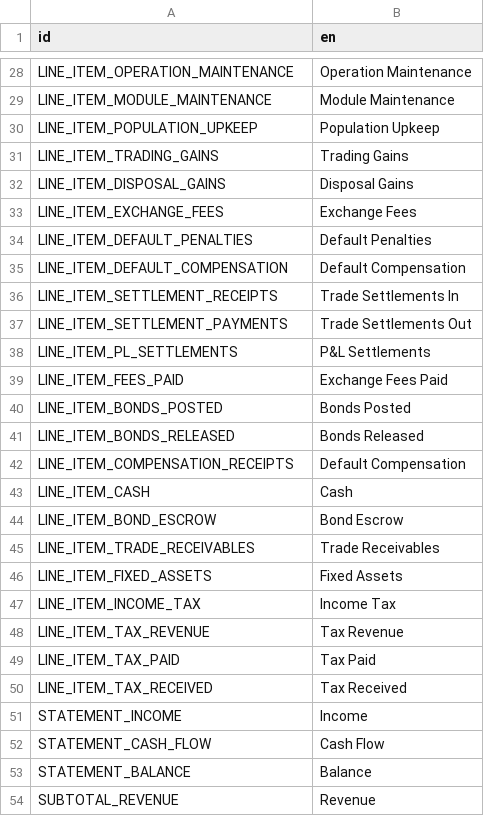
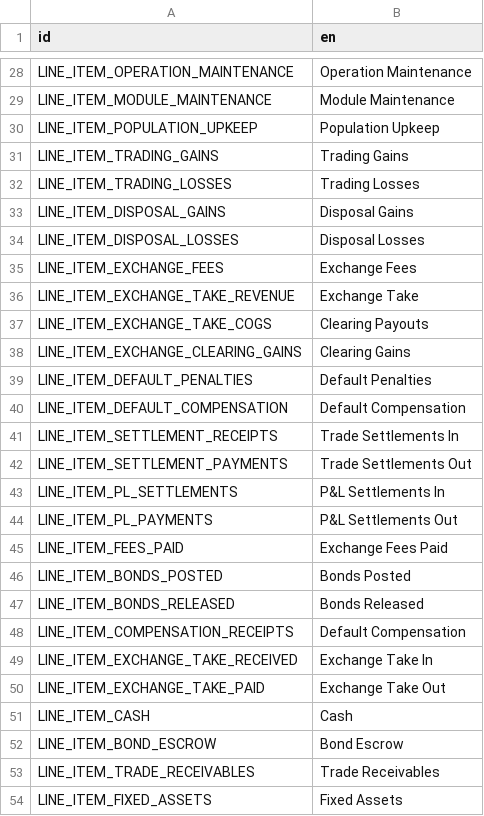
Before and after one commit to t2civ/astropolis_public, a CSV file: text/entities.csv, drawn as a sheet; only a part is shown, gaps mark what is left out; the shorter side is filled out with more unchanged rows.

```diff
--- a/text/entities.csv
+++ b/text/entities.csv
@@ -31,4 +31,9 @@ LINE_ITEM_POPULATION_UPKEEP,Population Upkeep
 LINE_ITEM_TRADING_GAINS,Trading Gains
+LINE_ITEM_TRADING_LOSSES,Trading Losses
 LINE_ITEM_DISPOSAL_GAINS,Disposal Gains
+LINE_ITEM_DISPOSAL_LOSSES,Disposal Losses
 LINE_ITEM_EXCHANGE_FEES,Exchange Fees
+LINE_ITEM_EXCHANGE_TAKE_REVENUE,Exchange Take
+LINE_ITEM_EXCHANGE_TAKE_COGS,Clearing Payouts
+LINE_ITEM_EXCHANGE_CLEARING_GAINS,Clearing Gains
 LINE_ITEM_DEFAULT_PENALTIES,Default Penalties
@@ -37,3 +42,4 @@ LINE_ITEM_SETTLEMENT_RECEIPTS,Trade Settlements In
 LINE_ITEM_SETTLEMENT_PAYMENTS,Trade Settlements Out
-LINE_ITEM_PL_SETTLEMENTS,P&L Settlements
+LINE_ITEM_PL_SETTLEMENTS,P&L Settlements In
+LINE_ITEM_PL_PAYMENTS,P&L Settlements Out
 LINE_ITEM_FEES_PAID,Exchange Fees Paid
@@ -42,2 +48,4 @@ LINE_ITEM_BONDS_RELEASED,Bonds Released
 LINE_ITEM_COMPENSATION_RECEIPTS,Default Compensation
+LINE_ITEM_EXCHANGE_TAKE_RECEIVED,Exchange Take In
+LINE_ITEM_EXCHANGE_TAKE_PAID,Exchange Take Out
 LINE_ITEM_CASH,Cash
```
Also changed, not shown: tables/line_items.tsv, 2 other files.
